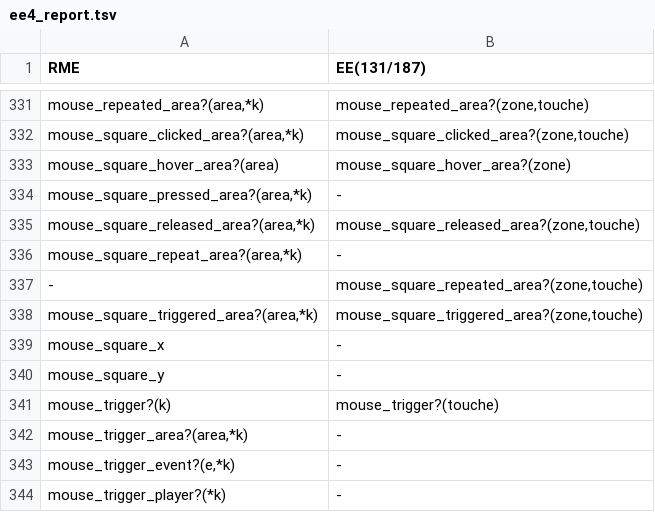
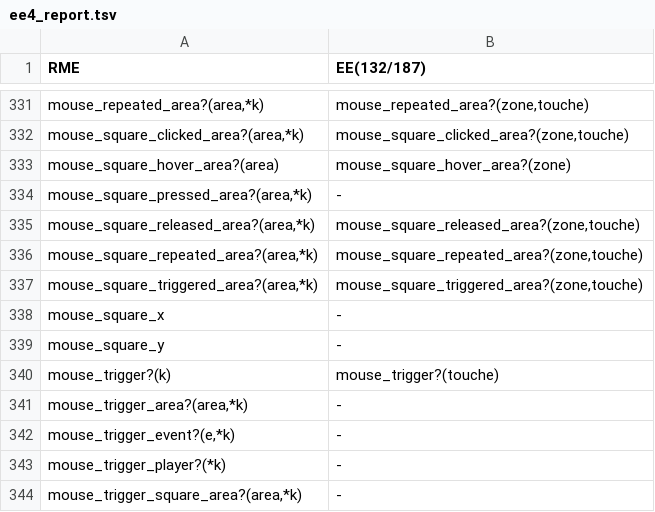
Before and after one commit to RMEx/RME, a TSV file: ee4_report.tsv, drawn as a sheet; only a part is shown, gaps mark what is left out; the shorter side is filled out with more unchanged rows; removed rows and columns are numbered as before the commit, all else as after; the diff names each change by its address in the sheet, - before the commit and + after, or states it on an @@ line.

```diff
--- a/ee4_report.tsv
+++ b/ee4_report.tsv
-B1: EE(131/187)
+B1: EE(132/187)
-row 336: mouse_square_repeat_area?(area,*k) | -
-A336 (RME): -
+A336 (RME): mouse_square_repeated_area?(area,*k)
```
Also changed, not shown: doc_report.csv, 2 other files.
